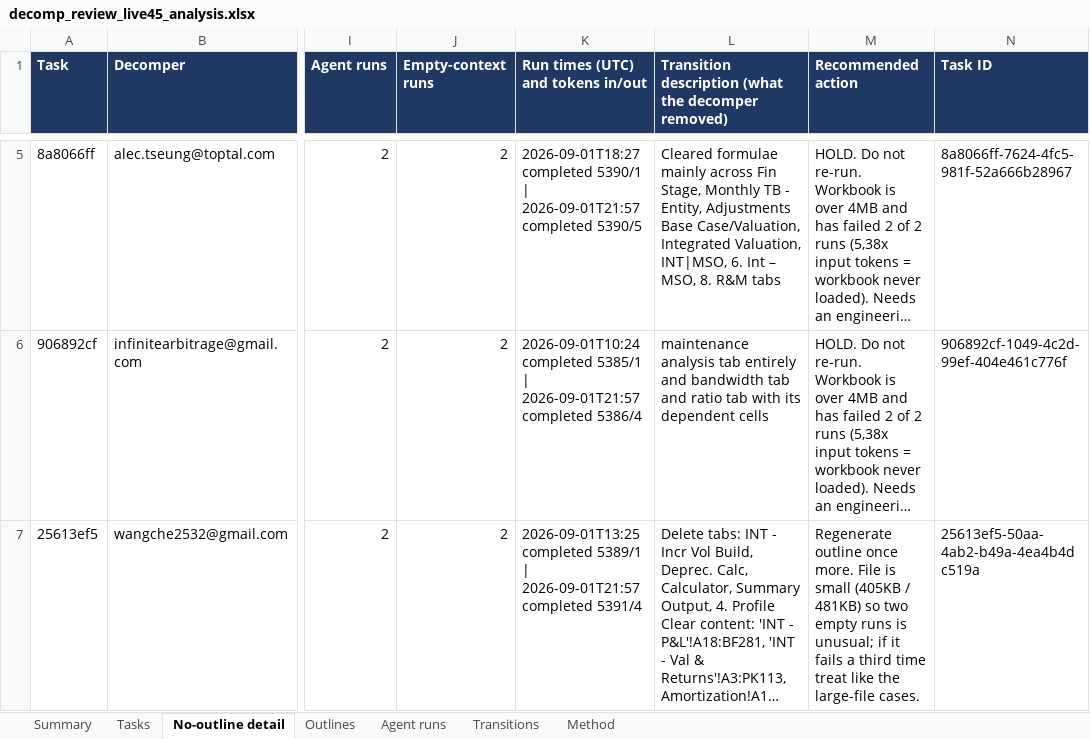
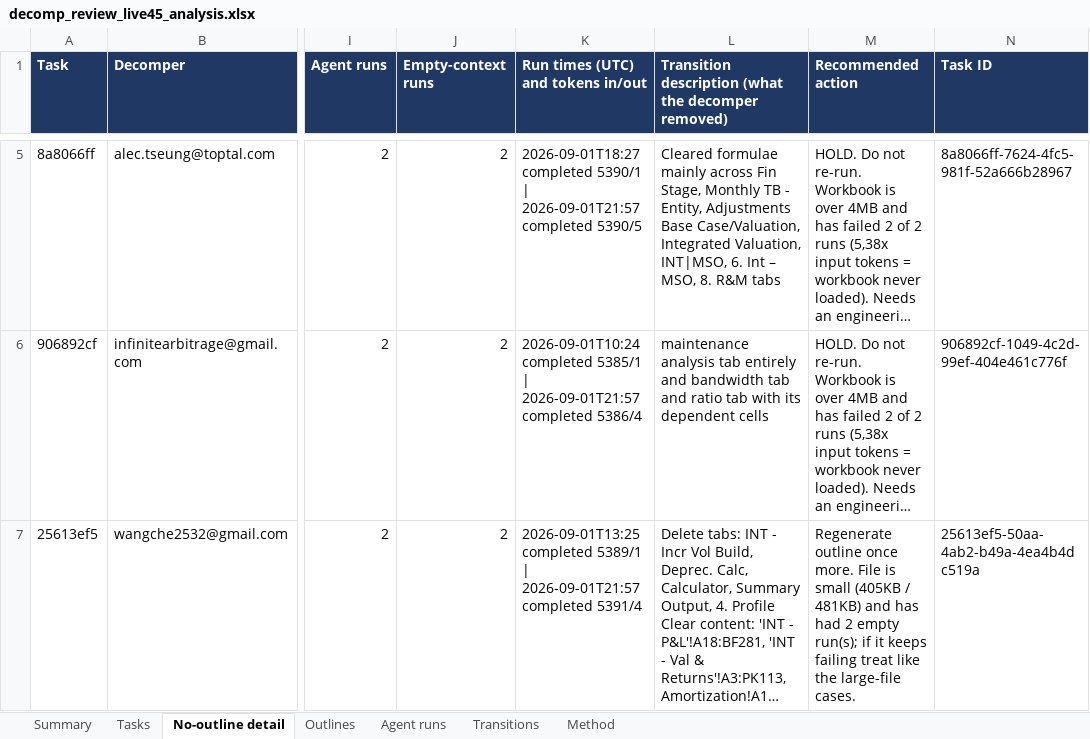
Before and after one commit to meridianAli/worksheet, an Excel workbook: decomp/decomp_review_live45_analysis.xlsx, sheet No-outline detail, drawn as a sheet; only a part is shown, gaps mark what is left out; long unchanged cells end in …; values as stored, in another font and other column widths than the file's, no borders; table styles not drawn; the diff covers the shown part only; the diff names each change by its address in the sheet, - before the commit and + after, or states it on an @@ line.

```diff
--- a/decomp/decomp_review_live45_analysis.xlsx (sheet No-outline detail)
+++ b/decomp/decomp_review_live45_analysis.xlsx (sheet No-outline detail)
-M7 (Recommended action): …/ 481KB) so two empty runs is unusual; if it fails a third time treat like…
+M7 (Recommended action): …/ 481KB) and has had 2 empty run(s); if it keeps failing treat like…
```
Also changed, not shown: 1 added row elsewhere in this sheet, sheet Transitions, sheet Tasks, sheet Agent runs, sheet Summary, sheet Outlines, 1 other file.
